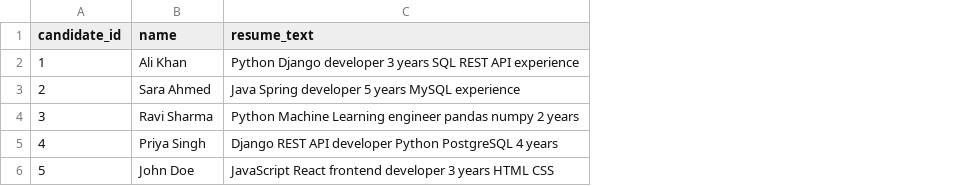
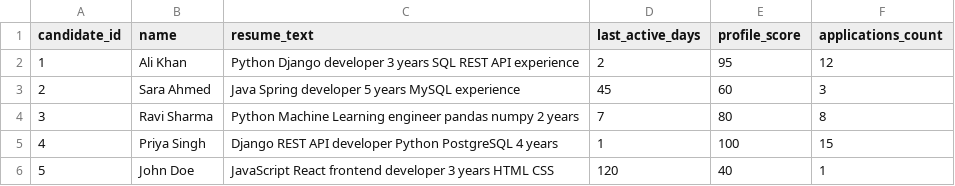
Before and after one commit to heman60490-pixel/india-runs-candidate-ranker, a CSV file: data/candidates.csv, drawn as a sheet; the diff names each change by its address in the sheet, - before the commit and + after, or states it on an @@ line.

Commit message:
Added behavioral signals — activity, profile, applications scoring

```diff
--- a/data/candidates.csv
+++ b/data/candidates.csv
+column D (last_active_days), rows 2-6: 2 | 45 | 7 | 1 | 120
+column E (profile_score), rows 2-6: 95 | 60 | 80 | 100 | 40
+column F (applications_count), rows 2-6: 12 | 3 | 8 | 15 | 1
```
Also changed, not shown: 1 other file.
